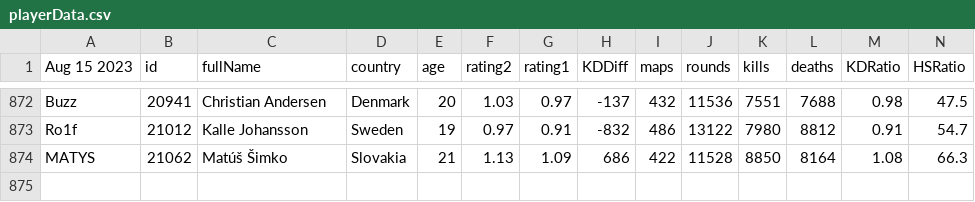
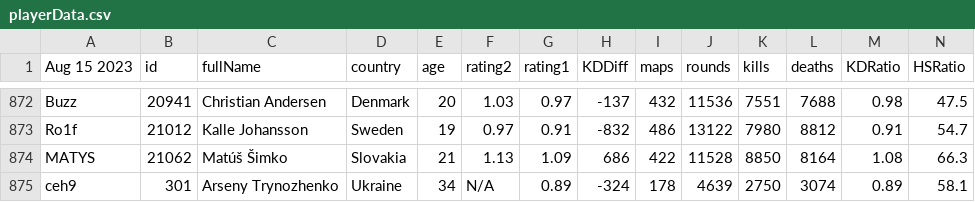
Before and after one commit to andrewlamm/csgodoku, a CSV file: playerData.csv, drawn as a sheet; only a part is shown, gaps mark what is left out; rows hold the shown columns only; the diff names each change by its address in the sheet, - before the commit and + after, or states it on an @@ line.

```diff
--- a/playerData.csv
+++ b/playerData.csv
+row 875: ceh9 | 301 | Arseny Trynozhenko | Ukraine | 34 | N/A | 0.89 | -324 | 178 | 4639 | 2750 | 3074 | 0.89 | 58.1
```
Also changed, not shown: 2 other files.
